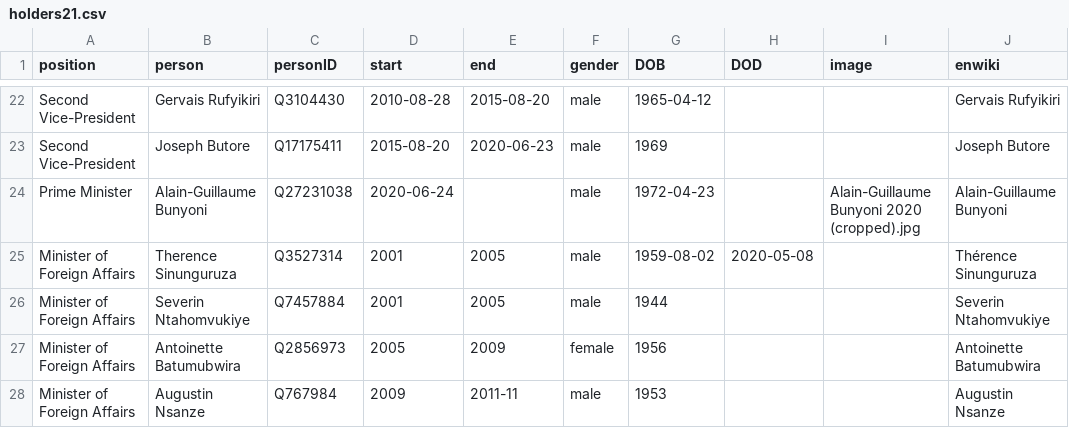
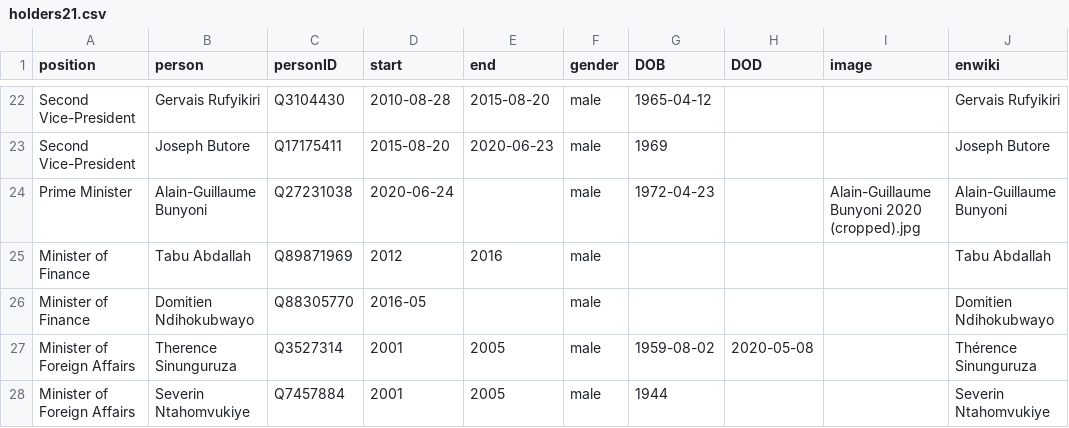
Before and after one commit to every-politician-scrapers/burundi-ministers, a CSV file: html/holders21.csv, drawn as a sheet; only a part is shown, gaps mark what is left out; the shorter side is filled out with more unchanged rows.

```diff
--- a/html/holders21.csv
+++ b/html/holders21.csv
@@ -24,2 +24,4 @@ Second Vice-President,Joseph Butore,Q17175411,2015-08-20,2020-06-23,male,1969,,,
 Prime Minister,Alain-Guillaume Bunyoni,Q27231038,2020-06-24,,male,1972-04-23,,Alain-Guillaume Bunyoni 2020 (cropped).jpg,Alain-Guillaume Bunyoni
+Minister of Finance,Tabu Abdallah,Q89871969,2012,2016,male,,,,Tabu Abdallah
+Minister of Finance,Domitien Ndihokubwayo,Q88305770,2016-05,,male,,,,Domitien Ndihokubwayo
 Minister of Foreign Affairs,Therence Sinunguruza,Q3527314,2001,2005,male,1959-08-02,2020-05-08,,Thérence Sinunguruza
```
Also changed, not shown: html/current.csv, html/positions.csv, 1 other file.
